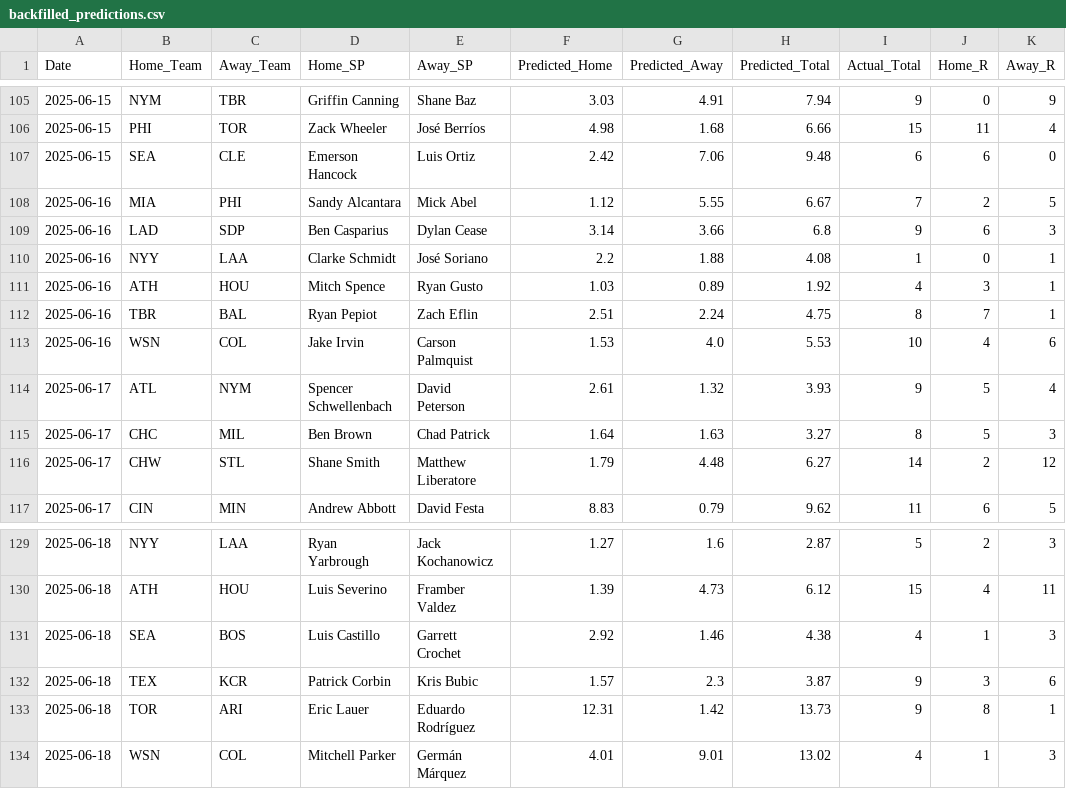
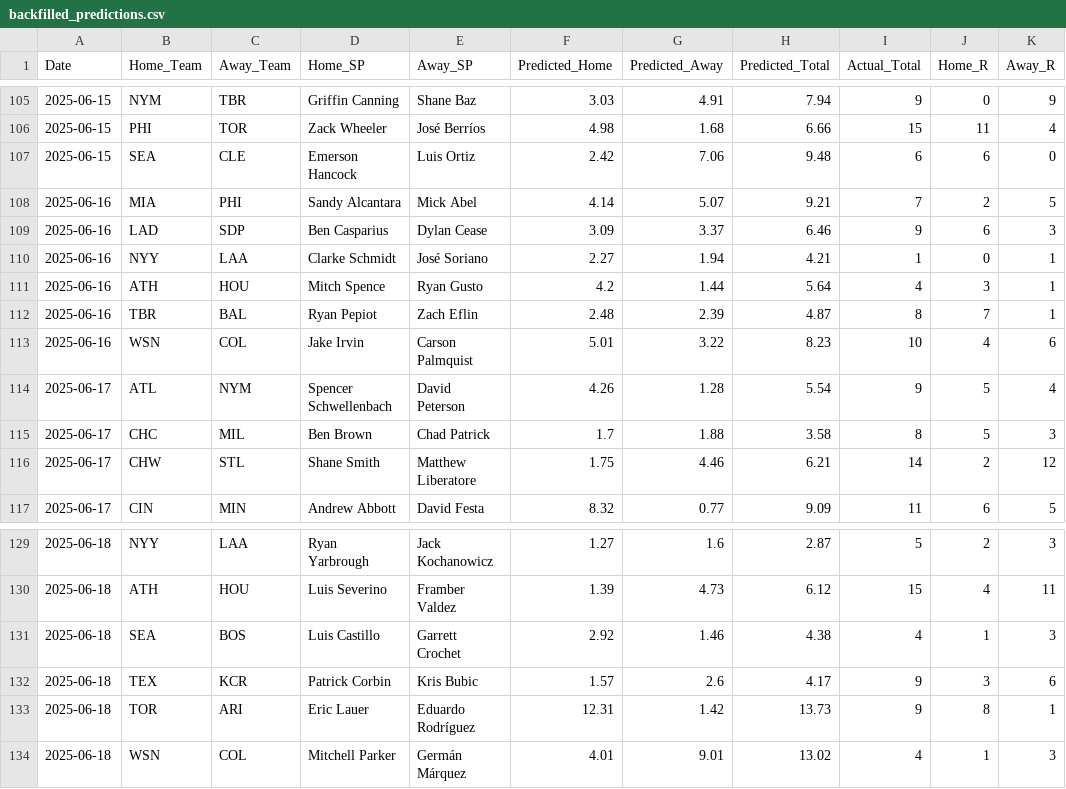
Before and after one commit to radgator13/perfect-model, a CSV file: data/backfilled_predictions.csv, drawn as a sheet; only a part is shown, gaps mark what is left out; the diff covers the shown part only.

```diff
--- a/data/backfilled_predictions.csv
+++ b/data/backfilled_predictions.csv
@@ -107,11 +107,11 @@ Date,Home_Team,Away_Team,Home_SP,Away_SP,Predicted_Home,Predicted_Away,Predicted
 2025-06-15,SEA,CLE,Emerson Hancock,Luis Ortiz,2.42,7.06,9.48,6,6,0
-2025-06-16,MIA,PHI,Sandy Alcantara,Mick Abel,1.12,5.55,6.67,7,2,5
-2025-06-16,LAD,SDP,Ben Casparius,Dylan Cease,3.14,3.66,6.8,9,6,3
-2025-06-16,NYY,LAA,Clarke Schmidt,José Soriano,2.2,1.88,4.08,1,0,1
-2025-06-16,ATH,HOU,Mitch Spence,Ryan Gusto,1.03,0.89,1.92,4,3,1
-2025-06-16,TBR,BAL,Ryan Pepiot,Zach Eflin,2.51,2.24,4.75,8,7,1
-2025-06-16,WSN,COL,Jake Irvin,Carson Palmquist,1.53,4.0,5.53,10,4,6
-2025-06-17,ATL,NYM,Spencer Schwellenbach,David Peterson,2.61,1.32,3.93,9,5,4
-2025-06-17,CHC,MIL,Ben Brown,Chad Patrick,1.64,1.63,3.27,8,5,3
-2025-06-17,CHW,STL,Shane Smith,Matthew Liberatore,1.79,4.48,6.27,14,2,12
-2025-06-17,CIN,MIN,Andrew Abbott,David Festa,8.83,0.79,9.62,11,6,5
+2025-06-16,MIA,PHI,Sandy Alcantara,Mick Abel,4.14,5.07,9.21,7,2,5
+2025-06-16,LAD,SDP,Ben Casparius,Dylan Cease,3.09,3.37,6.46,9,6,3
+2025-06-16,NYY,LAA,Clarke Schmidt,José Soriano,2.27,1.94,4.21,1,0,1
+2025-06-16,ATH,HOU,Mitch Spence,Ryan Gusto,4.2,1.44,5.64,4,3,1
+2025-06-16,TBR,BAL,Ryan Pepiot,Zach Eflin,2.48,2.39,4.87,8,7,1
+2025-06-16,WSN,COL,Jake Irvin,Carson Palmquist,5.01,3.22,8.23,10,4,6
+2025-06-17,ATL,NYM,Spencer Schwellenbach,David Peterson,4.26,1.28,5.54,9,5,4
+2025-06-17,CHC,MIL,Ben Brown,Chad Patrick,1.7,1.88,3.58,8,5,3
+2025-06-17,CHW,STL,Shane Smith,Matthew Liberatore,1.75,4.46,6.21,14,2,12
+2025-06-17,CIN,MIN,Andrew Abbott,David Festa,8.32,0.77,9.09,11,6,5
@@ -131,3 +131,3 @@ Date,Home_Team,Away_Team,Home_SP,Away_SP,Predicted_Home,Predicted_Away,Predicted
 2025-06-18,SEA,BOS,Luis Castillo,Garrett Crochet,2.92,1.46,4.38,4,1,3
-2025-06-18,TEX,KCR,Patrick Corbin,Kris Bubic,1.57,2.3,3.87,9,3,6
+2025-06-18,TEX,KCR,Patrick Corbin,Kris Bubic,1.57,2.6,4.17,9,3,6
 2025-06-18,TOR,ARI,Eric Lauer,Eduardo Rodríguez,12.31,1.42,13.73,9,8,1
```
Also changed, not shown: 15 edited cells elsewhere in this file, data/Stathead_2025_TeamBatting_Master.csv, data/predicted_runs.csv, 24 other files.
